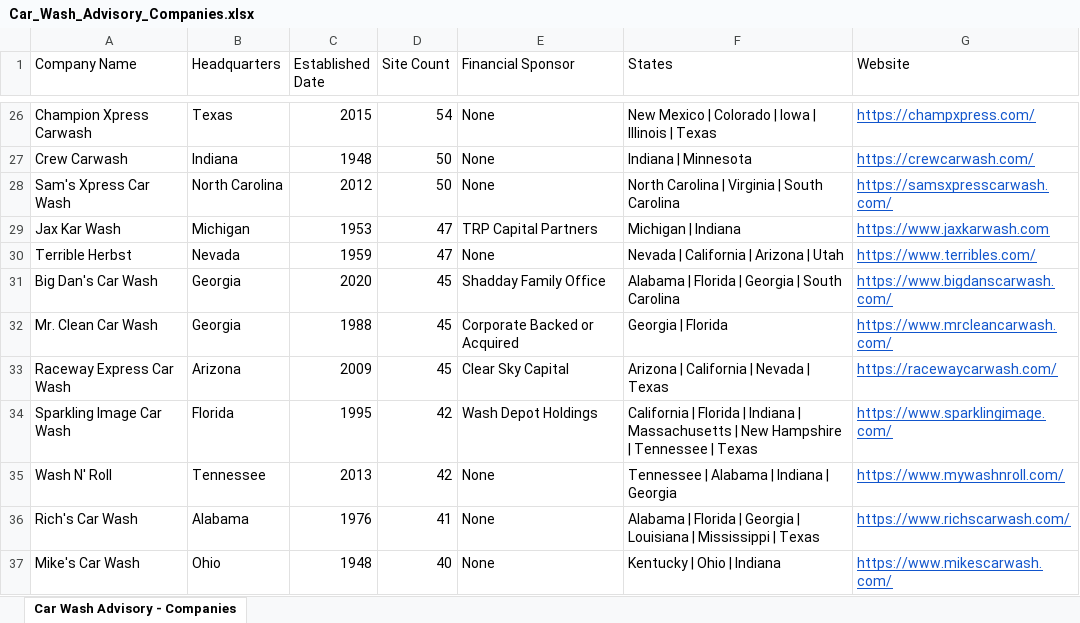
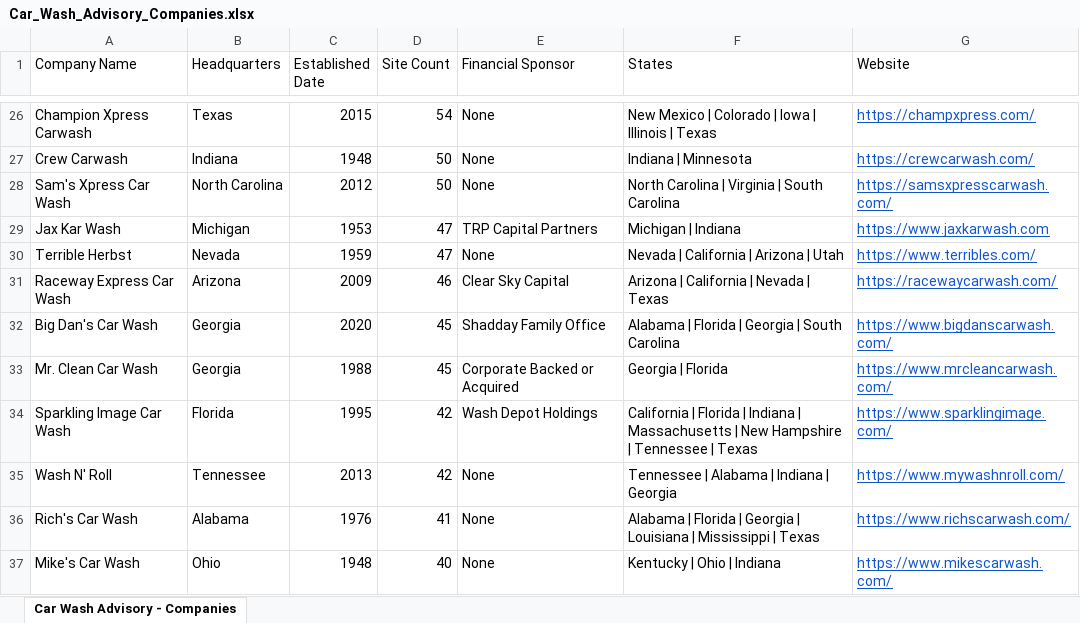
Before and after one commit to CarWashAdvisoryGPS/files-repo, an Excel workbook: Car_Wash_Advisory_Companies.xlsx, sheet Car Wash Advisory - Companies, drawn as a sheet; only a part is shown, gaps mark what is left out; values as stored, in another font and other column widths than the file's, no borders; charts and pictures not drawn; removed rows and columns are numbered as before the commit, all else as after; the diff covers the shown part only; the diff names each change by its address in the sheet, - before the commit and + after, or states it on an @@ line.

```diff
--- a/Car_Wash_Advisory_Companies.xlsx (sheet Car Wash Advisory - Companies)
+++ b/Car_Wash_Advisory_Companies.xlsx (sheet Car Wash Advisory - Companies)
+row 31: Raceway Express Car Wash | Arizona | 2009 | 46 | Clear Sky Capital | Arizona | California | Nevada | Texas | https://racewaycarwash.com/
-row 33: Raceway Express Car Wash | Arizona | 2009 | 45 | Clear Sky Capital | Arizona | California | Nevada | Texas | https://racewaycarwash.com/
```
Also changed, not shown: 7 added rows, 7 removed rows, 10 edited cells and cell formats elsewhere in this sheet, Car_Wash_Advisory_Top_Acquisitions.xlsx.
